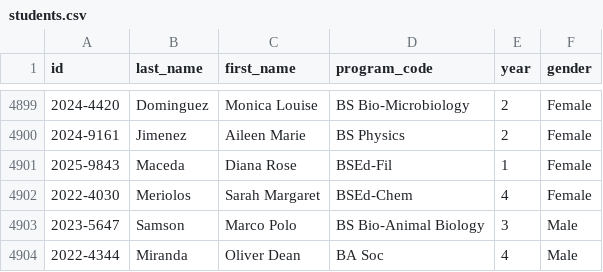
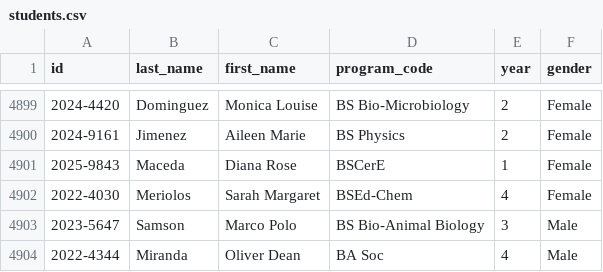
Before and after one commit to cooky922/talaan.io, a CSV file: data/students.csv, drawn as a sheet; only a part is shown, gaps mark what is left out.

```diff
--- a/data/students.csv
+++ b/data/students.csv
@@ -4900,3 +4900,3 @@ id,last_name,first_name,program_code,year,gender
 2024-9161,Jimenez,Aileen Marie,BS Physics,2,Female
-2025-9843,Maceda,Diana Rose,BSEd-Fil,1,Female
+2025-9843,Maceda,Diana Rose,BSCerE,1,Female
 2022-4030,Meriolos,Sarah Margaret,BSEd-Chem,4,Female
```
Also changed, not shown: 2 other files.
